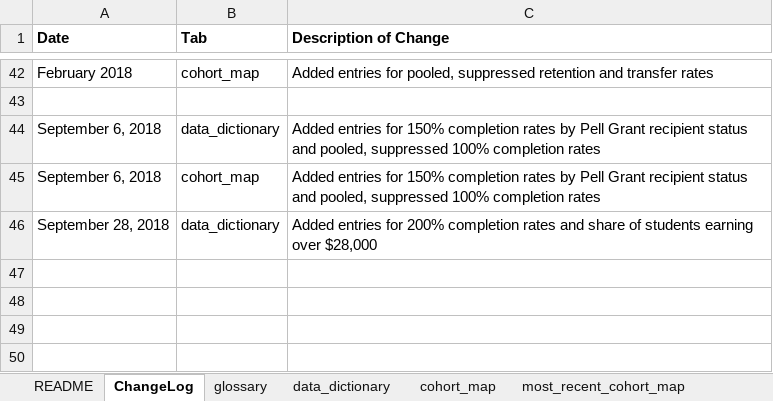
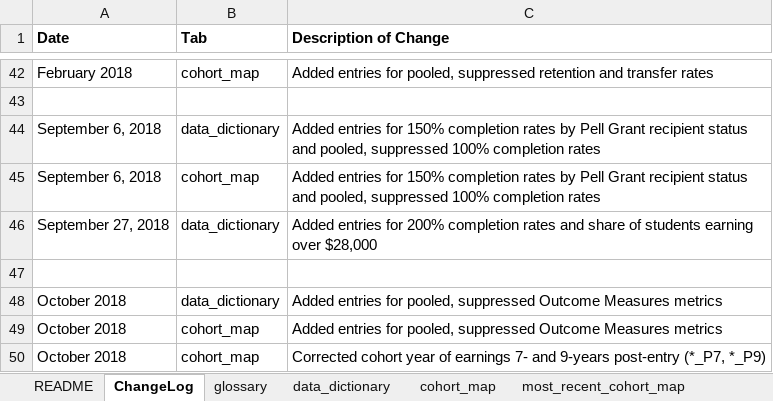
Before and after one commit to rich-ohe/college-scorecard, an Excel workbook: assets/CollegeScorecardDataDictionary.xlsx, sheet ChangeLog, drawn as a sheet; only a part is shown, gaps mark what is left out; values as stored, in another font and other column widths than the file's, no borders; the diff names each change by its address in the sheet, - before the commit and + after, or states it on an @@ line.

```diff
--- a/assets/CollegeScorecardDataDictionary.xlsx (sheet ChangeLog)
+++ b/assets/CollegeScorecardDataDictionary.xlsx (sheet ChangeLog)
-A46 (Date): September 28, 2018
+A46 (Date): September 27, 2018
+row 47: (empty)
+row 48: October 2018 | data_dictionary | Added entries for pooled, suppressed Outcome Measures metrics
+row 49: October 2018 | cohort_map | Added entries for pooled, suppressed Outcome Measures metrics
+row 50: October 2018 | cohort_map | Corrected cohort year of earnings 7- and 9-years post-entry (*_P7, *_P9)
```
Also changed, not shown: sheet most_recent_cohort_map, sheet cohort_map, sheet data_dictionary, 6 other files.
